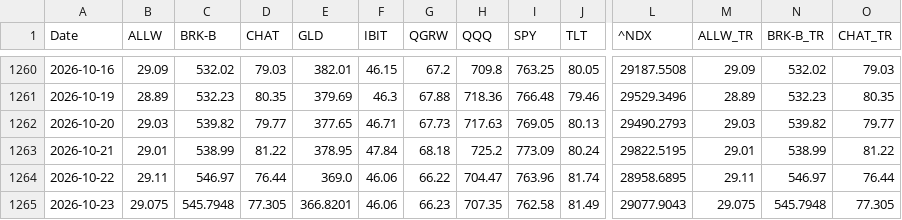
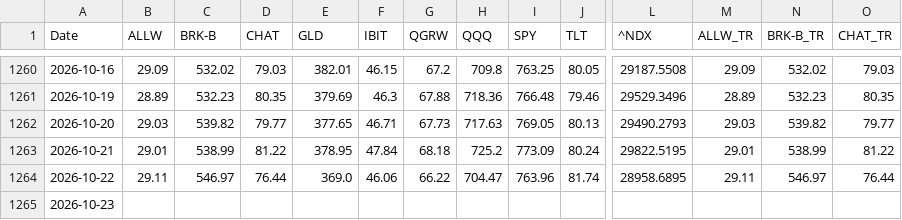
Before and after one commit to laimanto/growth-tracker, a CSV file: data/bench.csv, drawn as a sheet; only a part is shown, gaps mark what is left out; the diff covers the shown part only; the diff names each change by its address in the sheet, - before the commit and + after, or states it on an @@ line.

```diff
--- a/data/bench.csv
+++ b/data/bench.csv
-B1265 (ALLW): 29.075
+B1265 (ALLW): (empty)
-C1265 (BRK-B): 545.7948
+C1265 (BRK-B): (empty)
-D1265 (CHAT): 77.305
+D1265 (CHAT): (empty)
-E1265 (GLD): 366.8201
+E1265 (GLD): (empty)
-F1265 (IBIT): 46.06
+F1265 (IBIT): (empty)
-G1265 (QGRW): 66.23
+G1265 (QGRW): (empty)
-H1265 (QQQ): 707.35
+H1265 (QQQ): (empty)
-I1265 (SPY): 762.58
+I1265 (SPY): (empty)
-J1265 (TLT): 81.49
+J1265 (TLT): (empty)
-L1265 (^NDX): 29077.9043
+L1265 (^NDX): (empty)
-M1265 (ALLW_TR): 29.075
+M1265 (ALLW_TR): (empty)
-N1265 (BRK-B_TR): 545.7948
+N1265 (BRK-B_TR): (empty)
-O1265 (CHAT_TR): 77.305
+O1265 (CHAT_TR): (empty)
```
Also changed, not shown: 7 edited cells elsewhere in this file, data/closes.csv, 5 other files.
